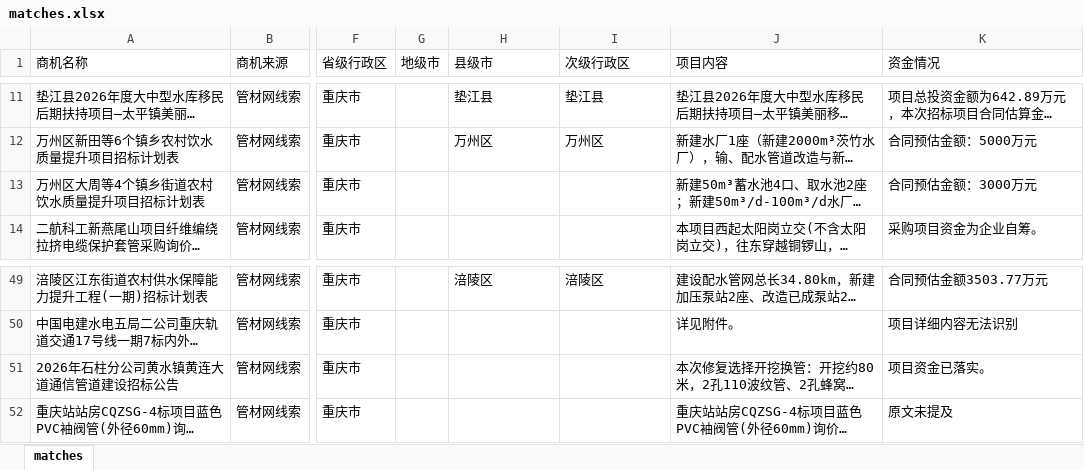
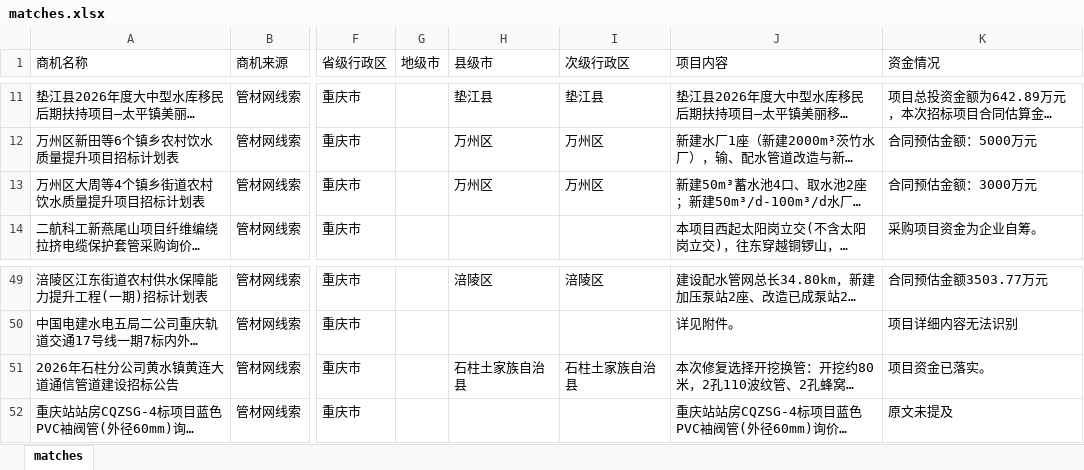
Before and after one commit to Xjiaqier/chinapipe-dashboard-pages, an Excel workbook: site/matches.xlsx, sheet matches, drawn as a sheet; only a part is shown, gaps mark what is left out; long unchanged cells end in …; values as stored, in another font and other column widths than the file's, no borders; the diff covers the shown part only; the diff names each change by its address in the sheet, - before the commit and + after, or states it on an @@ line.

```diff
--- a/site/matches.xlsx (sheet matches)
+++ b/site/matches.xlsx (sheet matches)
-H13 (县级市): (empty)
+H13 (县级市): 万州区
-I13 (次级行政区): (empty)
+I13 (次级行政区): 万州区
-H51 (县级市): (empty)
+H51 (县级市): 石柱土家族自治县
-I51 (次级行政区): (empty)
+I51 (次级行政区): 石柱土家族自治县
```
Also changed, not shown: 20 edited cells elsewhere in this sheet.
